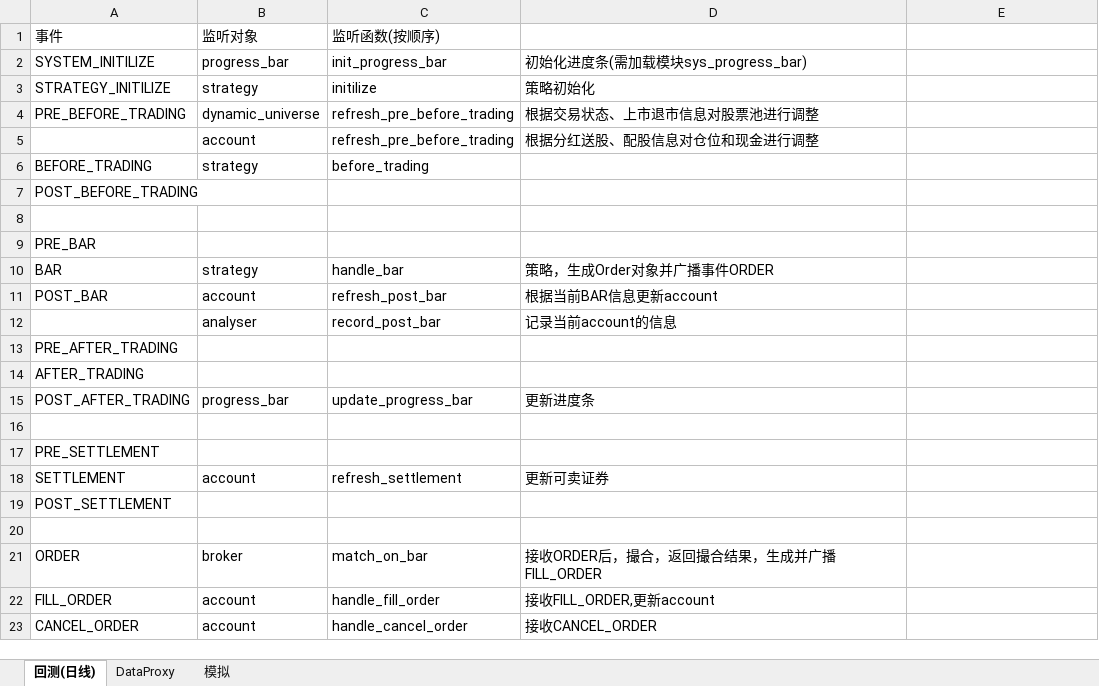
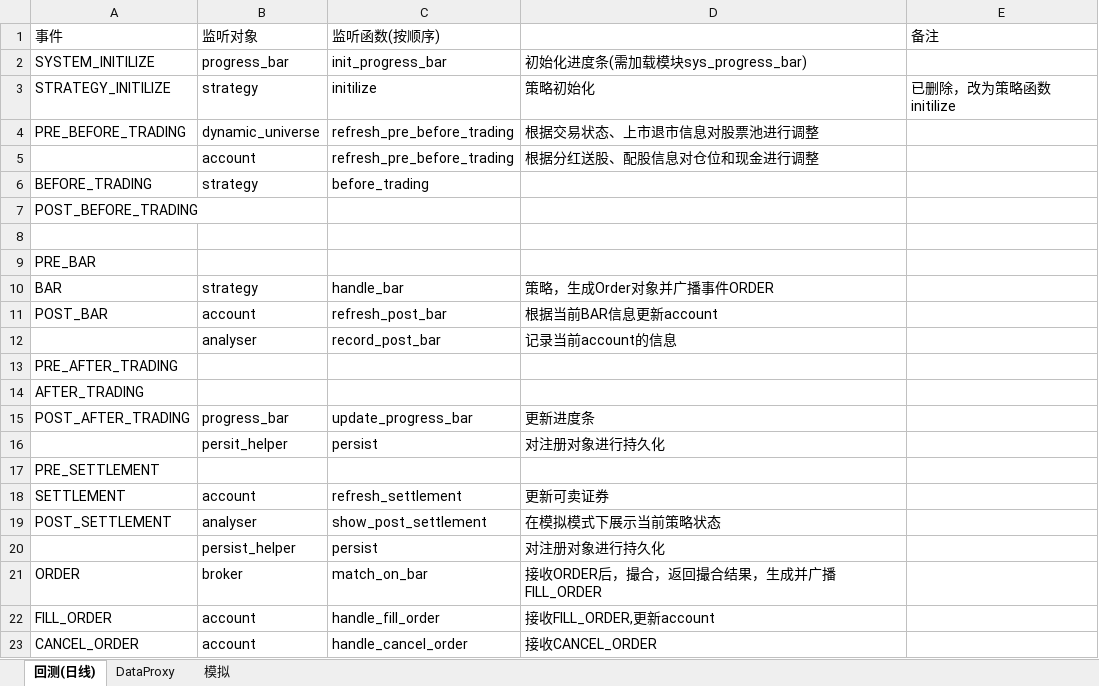
Before and after one commit to orxg/VectorTrader, an Excel workbook: 事件与监听设定.xlsx, sheet 回测(日线), drawn as a sheet; values as stored, in another font and other column widths than the file's, no borders; the diff names each change by its address in the sheet, - before the commit and + after, or states it on an @@ line.

```diff
--- a/事件与监听设定.xlsx (sheet 回测(日线))
+++ b/事件与监听设定.xlsx (sheet 回测(日线))
-E1: (empty)
+E1: 备注
-E3 (备注): (empty)
+E3 (备注): 已删除，改为策略函数initilize
-row 16: (empty)
+row 16:  | persit_helper | persist | 对注册对象进行持久化
-B19 (监听对象): (empty)
+B19 (监听对象): analyser
-C19 (监听函数(按顺序)): (empty)
+C19 (监听函数(按顺序)): show_post_settlement
-D19: (empty)
+D19: 在模拟模式下展示当前策略状态
-row 20: (empty)
+row 20:  | persist_helper | persist | 对注册对象进行持久化
```
Also changed, not shown: sheet 模拟, 29 other files.
